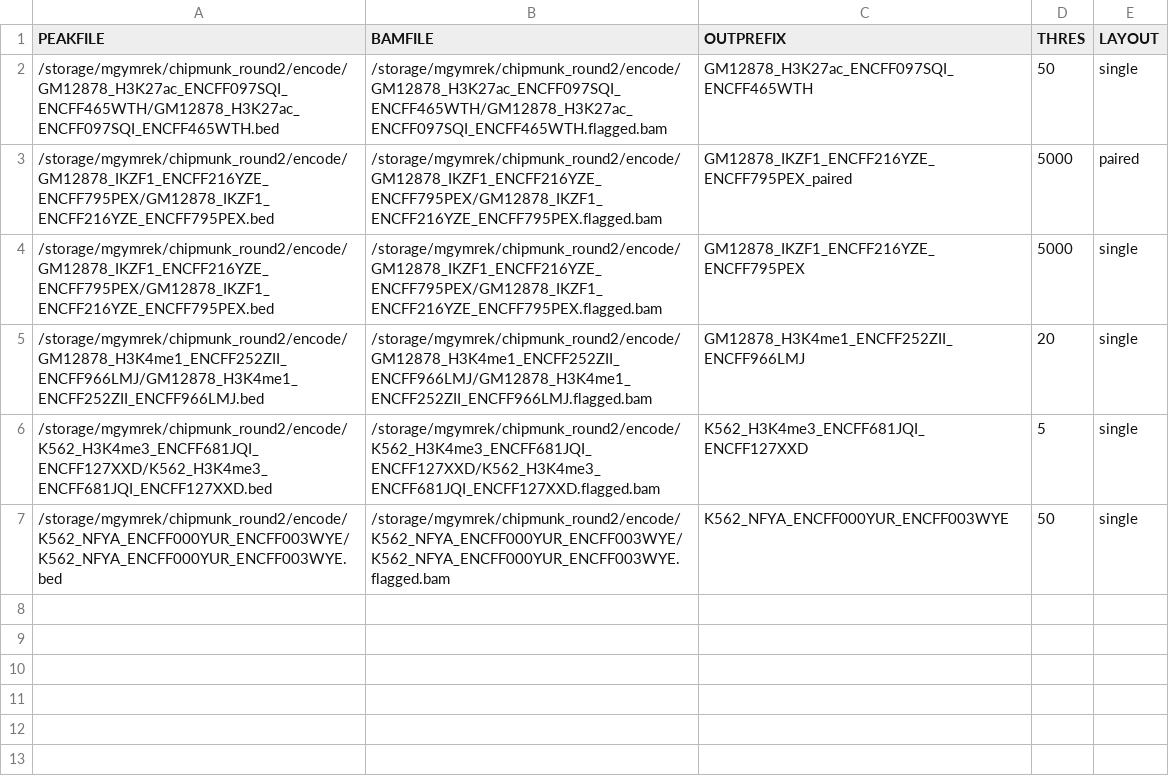
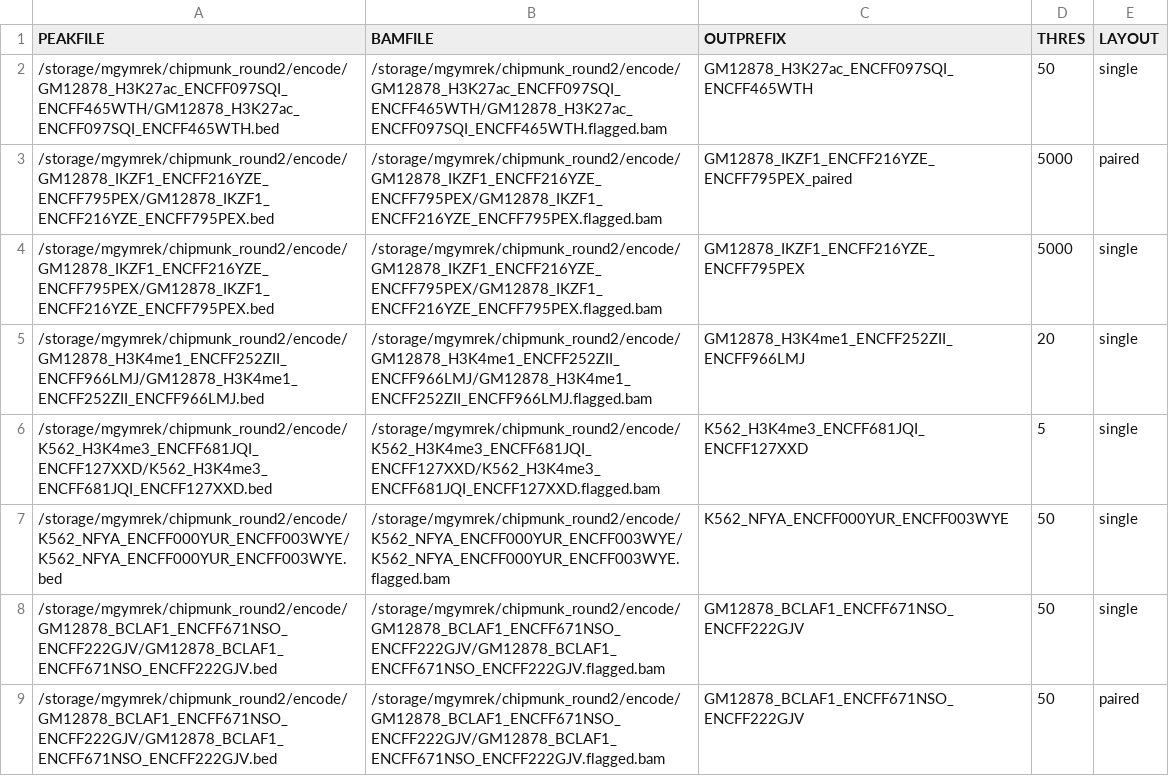
Before and after one commit to gymreklab/chips, a CSV file: paper-analyses/workflows/fig1-eval/datasets.csv, drawn as a sheet.

Commit message:
updating workflow to include ischip

```diff
--- a/paper-analyses/workflows/fig1-eval/datasets.csv
+++ b/paper-analyses/workflows/fig1-eval/datasets.csv
@@ -7 +7,3 @@ PEAKFILE,BAMFILE,OUTPREFIX,THRES,LAYOUT
 /storage/mgymrek/chipmunk_round2/encode/K562_NFYA_ENCFF000YUR_ENCFF003WYE/K562_NFYA_ENCFF000YUR_ENCFF003WYE.bed,/storage/mgymrek/chipmunk_round2/encode/K562_NFYA_ENCFF000YUR_ENCFF003WYE/K562_NFYA_ENCFF000YUR_ENCFF003WYE.flagged.bam,K562_NFYA_ENCFF000YUR_ENCFF003WYE,50,single
+/storage/mgymrek/chipmunk_round2/encode/GM12878_BCLAF1_ENCFF671NSO_ENCFF222GJV/GM12878_BCLAF1_ENCFF671NSO_ENCFF222GJV.bed,/storage/mgymrek/chipmunk_round2/encode/GM12878_BCLAF1_ENCFF671NSO_ENCFF222GJV/GM12878_BCLAF1_ENCFF671NSO_ENCFF222GJV.flagged.bam,GM12878_BCLAF1_ENCFF671NSO_ENCFF222GJV,50,single
+/storage/mgymrek/chipmunk_round2/encode/GM12878_BCLAF1_ENCFF671NSO_ENCFF222GJV/GM12878_BCLAF1_ENCFF671NSO_ENCFF222GJV.bed,/storage/mgymrek/chipmunk_round2/encode/GM12878_BCLAF1_ENCFF671NSO_ENCFF222GJV/GM12878_BCLAF1_ENCFF671NSO_ENCFF222GJV.flagged.bam,GM12878_BCLAF1_ENCFF671NSO_ENCFF222GJV,50,paired
```
Also changed, not shown: 8 other files.
